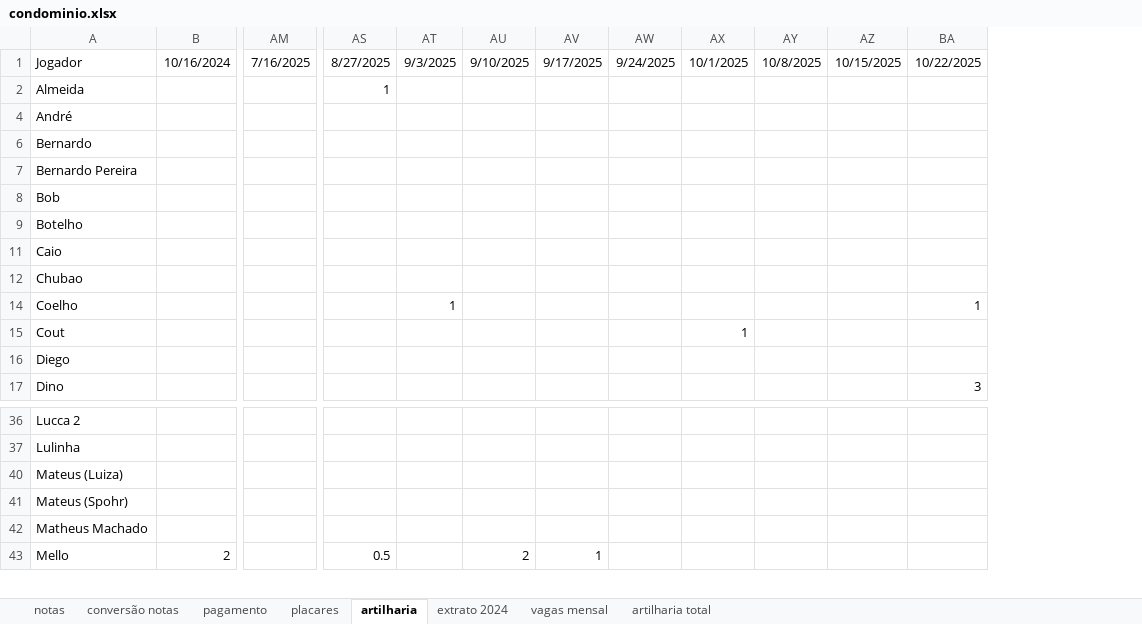
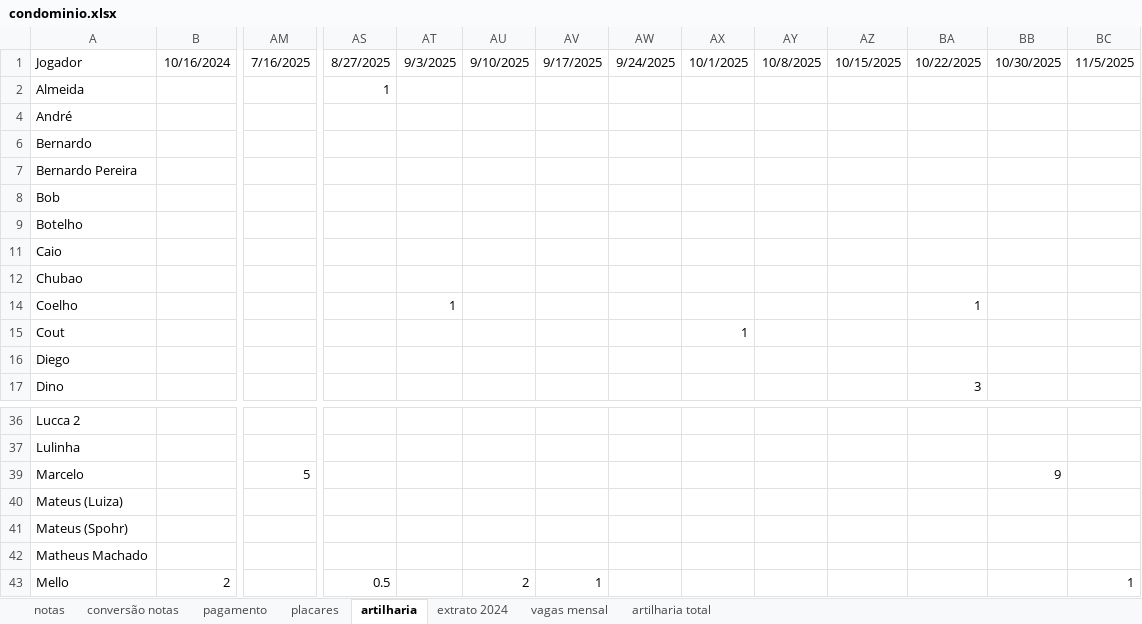
Before and after one commit to PHamacher/dashboard-pelada, an Excel workbook: data/condominio.xlsx, sheet artilharia, drawn as a sheet; only a part is shown, gaps mark what is left out; values as stored, in another font and other column widths than the file's, no borders; rows hold the shown columns only; the diff names each change by its address in the sheet, - before the commit and + after, or states it on an @@ line.

```diff
--- a/data/condominio.xlsx (sheet artilharia)
+++ b/data/condominio.xlsx (sheet artilharia)
+column BB, row 1: 10/30/2025
+column BC, row 1: 11/5/2025; row 43: 1
+row 39: Marcelo |  | 5 |  |  |  |  |  |  |  |  |  | 9
```
Also changed, not shown: sheet notas, sheet placares, sheet pagamento, formulas that keep their value, 1 other file.
